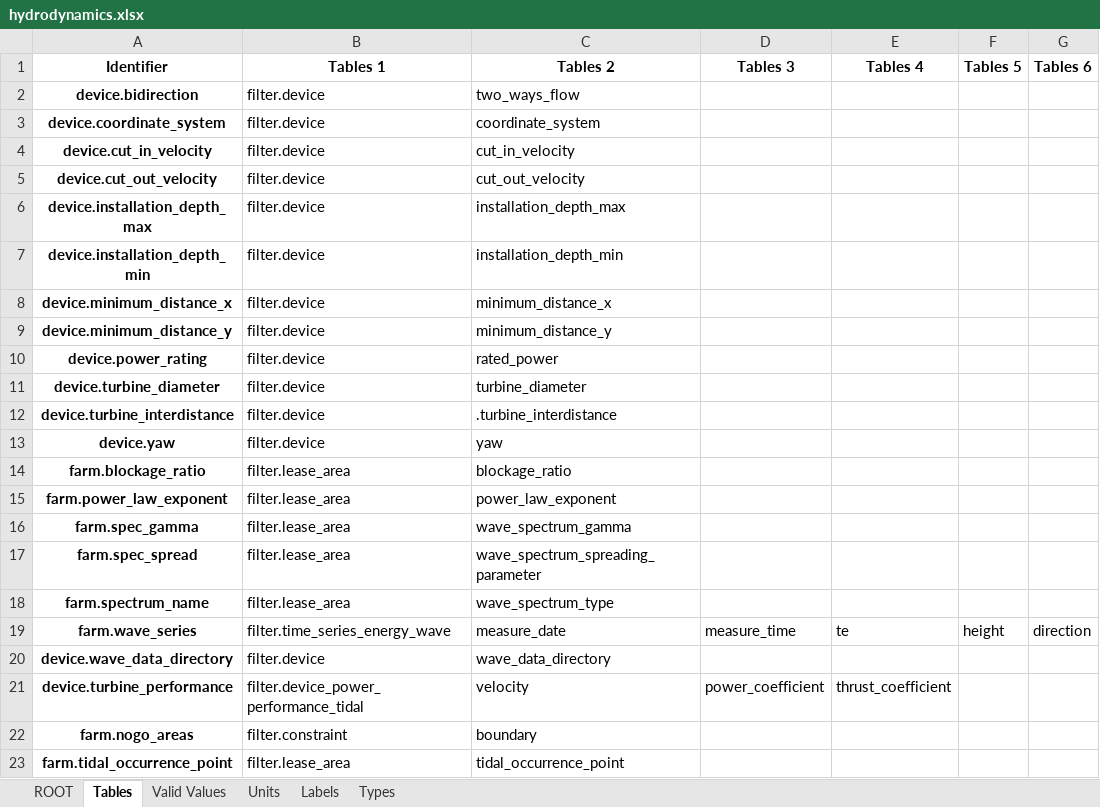
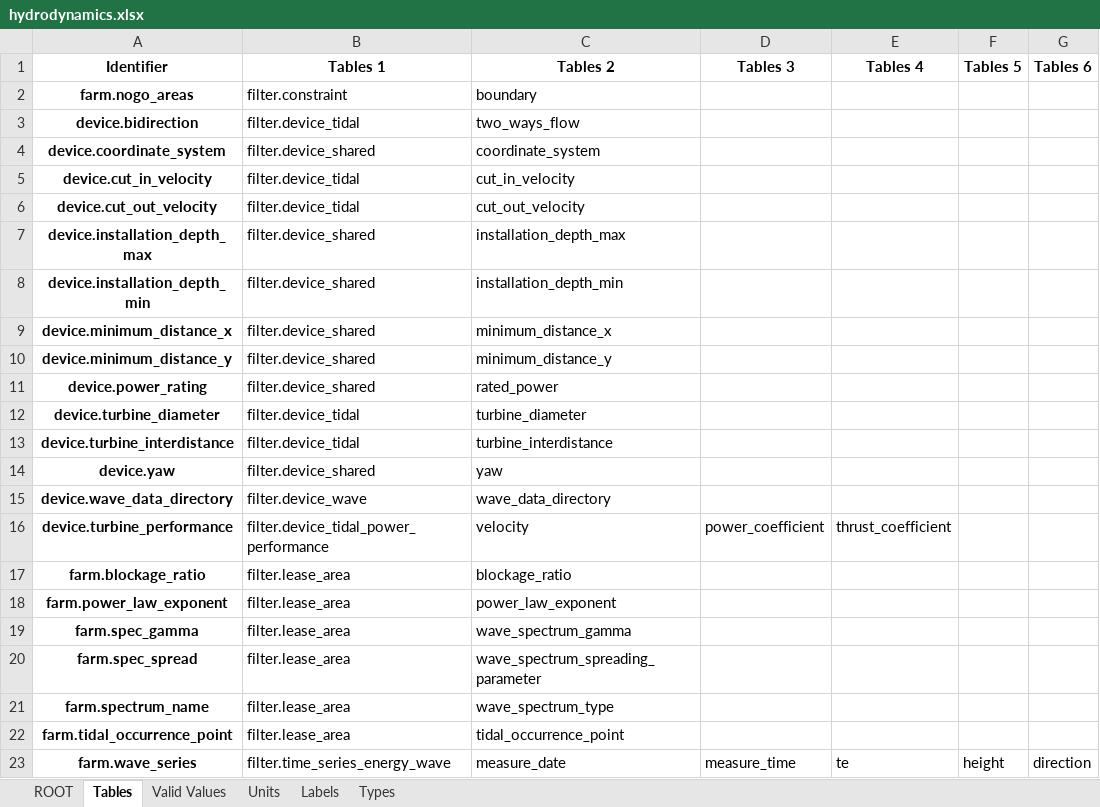
Before and after one commit to DTOcean/dtocean-core, an Excel workbook: dds/hydrodynamics.xlsx, sheet Tables, drawn as a sheet; values as stored, in another font and other column widths than the file's, no borders; removed rows and columns are numbered as before the commit, all else as after; the diff names each change by its address in the sheet, - before the commit and + after, or states it on an @@ line.

```diff
--- a/dds/hydrodynamics.xlsx (sheet Tables)
+++ b/dds/hydrodynamics.xlsx (sheet Tables)
@@ row 22 moved to row 2: farm.nogo_areas @@
-B3 (Tables 1): filter.device
+B3 (Tables 1): filter.device_tidal
-B4 (Tables 1): filter.device
+B4 (Tables 1): filter.device_shared
-B5:B6 (Tables 1): filter.device
+B5:B6 (Tables 1): filter.device_tidal
-B7:B11 (Tables 1): filter.device
+B7:B11 (Tables 1): filter.device_shared
-B12:B13 (Tables 1): filter.device
+B12:B13 (Tables 1): filter.device_tidal
-C13 (Tables 2): .turbine_interdistance
+C13 (Tables 2): turbine_interdistance
-B14 (Tables 1): filter.device
+B14 (Tables 1): filter.device_shared
+row 15: device.wave_data_directory | filter.device_wave | wave_data_directory
+row 16: device.turbine_performance | filter.device_tidal_power_performance | velocity | power_coefficient | thrust_coefficient
@@ row 23 moved to row 22: farm.tidal_occurrence_point @@
-row 20: device.wave_data_directory | filter.device | wave_data_directory
-row 21: device.turbine_performance | filter.device_power_performance_tidal | velocity | power_coefficient | thrust_coefficient
```
Also changed, not shown: dds/electrical.xlsx, dds/moorings.xlsx, 1 other file.
